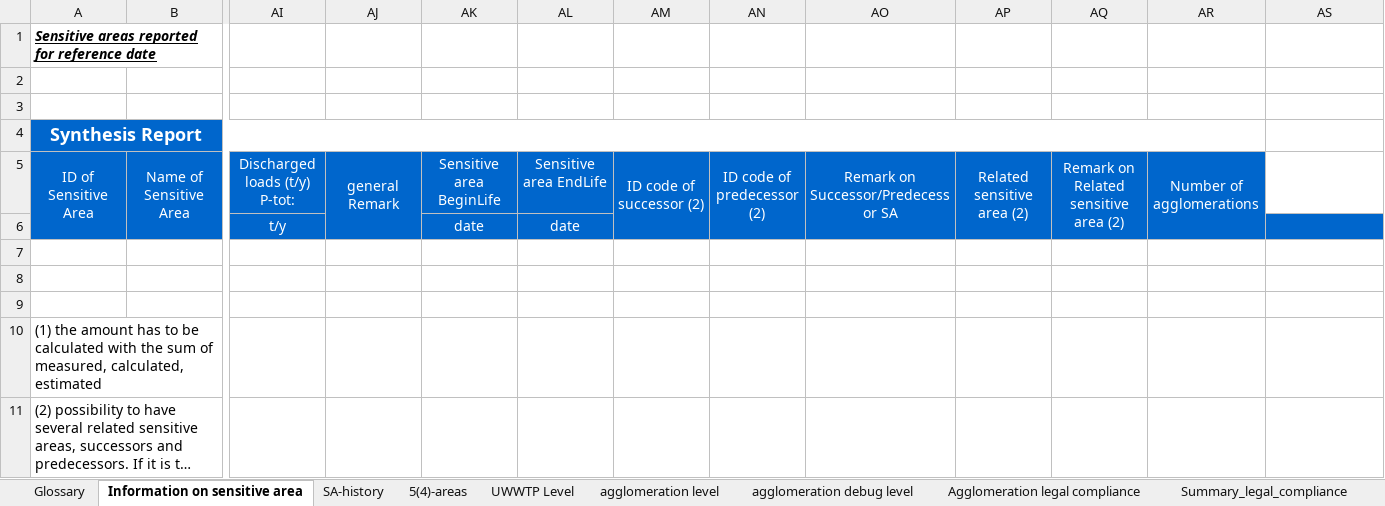
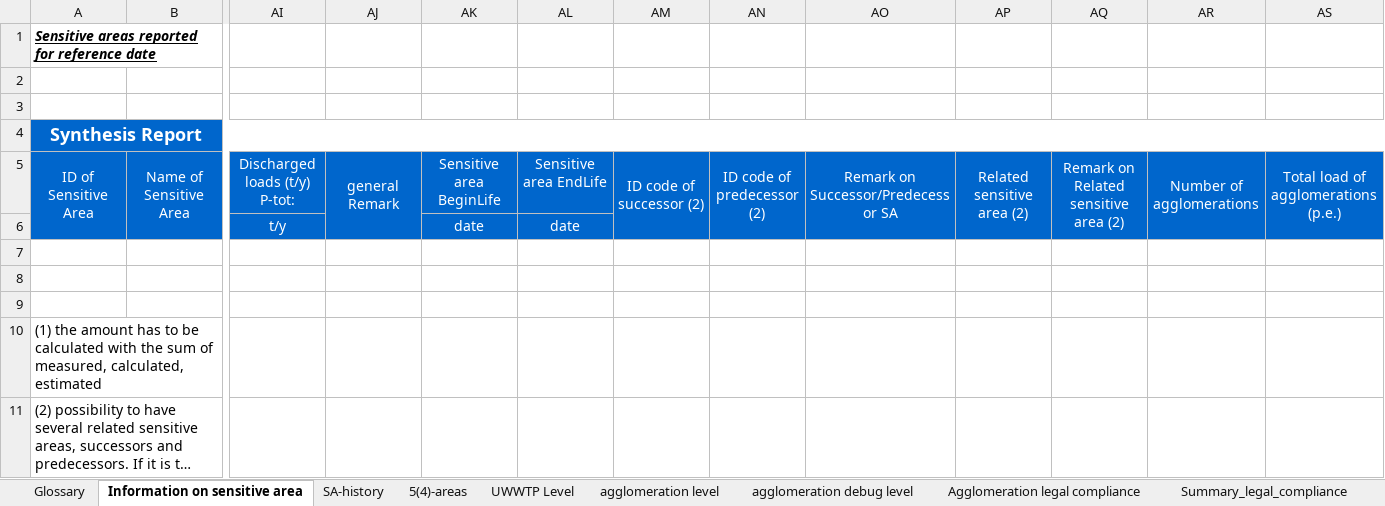
Before and after one commit to OIEau/uwwtd, an Excel workbook: uwwtd website/sites/all/modules/uwwtd/model/2020_register_model_20210212.xlsx, sheet Information on sensitive area, drawn as a sheet; only a part is shown, gaps mark what is left out; long unchanged cells end in …; values as stored, in another font and other column widths than the file's, no borders; the diff names each change by its address in the sheet, - before the commit and + after, or states it on an @@ line.

Commit message:
add column in register's rca sheet

```diff
--- a/uwwtd website/sites/all/modules/uwwtd/model/2020_register_model_20210212.xlsx (sheet Information on sensitive area)
+++ b/uwwtd website/sites/all/modules/uwwtd/model/2020_register_model_20210212.xlsx (sheet Information on sensitive area)
-A4:AR4 merged
+A4:AS4 merged
-AS4:AS5 fill: none
+AS4:AS5 fill: #0066CC
-AS5: (empty)
+AS5: Total load of agglomerations (p.e.)
+AS5:AS6 merged
```
Also changed, not shown: 3 other files.
